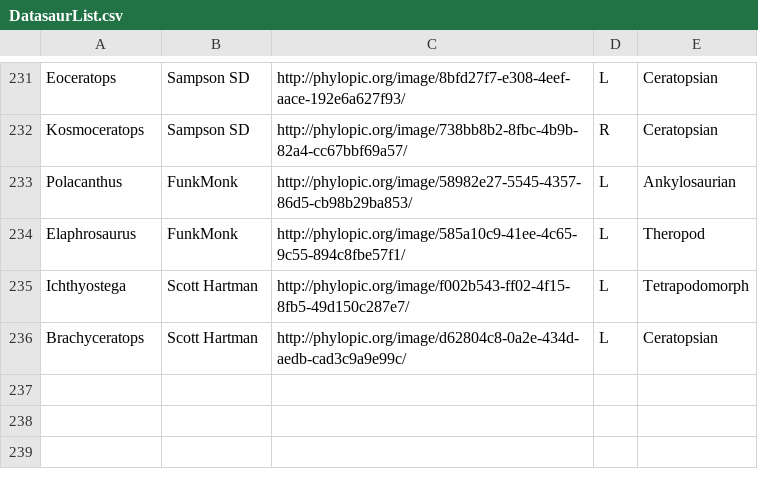
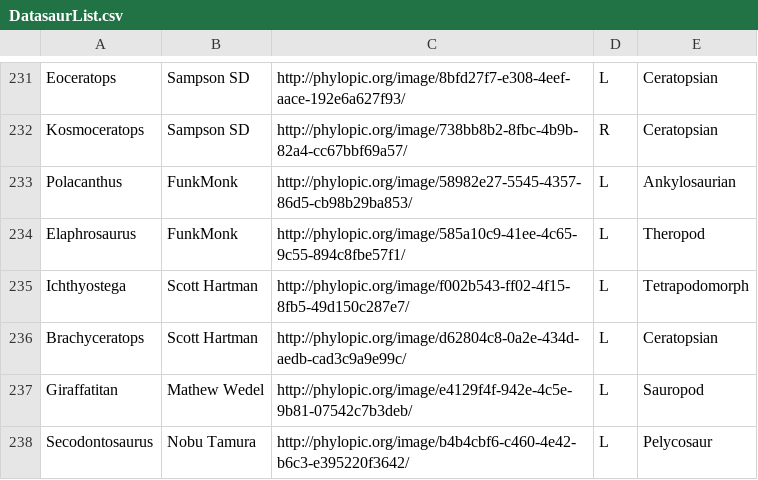
Before and after one commit to ryantimpe/datasaurs, a CSV file: BotInputs/DatasaurList.csv, drawn as a sheet; only a part is shown, gaps mark what is left out; the diff names each change by its address in the sheet, - before the commit and + after, or states it on an @@ line.

```diff
--- a/BotInputs/DatasaurList.csv
+++ b/BotInputs/DatasaurList.csv
+row 237: Giraffatitan | Mathew Wedel | http://phylopic.org/image/e4129f4f-942e-4c5e-9b81-07542c7b3deb/ | L | Sauropod
+row 238: Secodontosaurus | Nobu Tamura | http://phylopic.org/image/b4b4cbf6-c460-4e42-b6c3-e395220f3642/ | L | Pelycosaur
```
Also changed, not shown: 4 other files.
